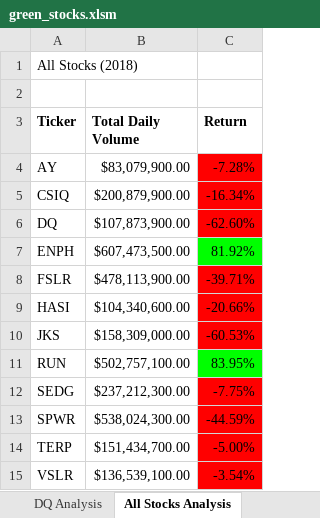
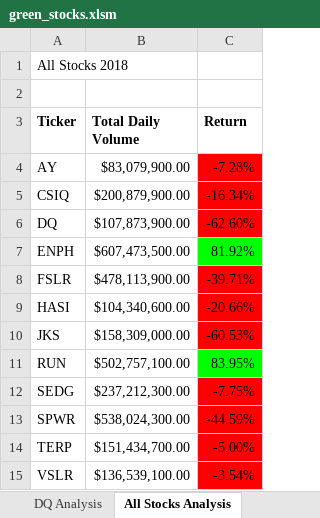
Before and after one commit to lmsullivan18/stock-analysis, an Excel workbook: green_stocks.xlsm, sheet All Stocks Analysis, drawn as a sheet; values as stored, in another font and other column widths than the file's, no borders; charts and pictures not drawn; the diff names each change by its address in the sheet, - before the commit and + after, or states it on an @@ line.

Commit message:
Add files via upload

```diff
--- a/green_stocks.xlsm (sheet All Stocks Analysis)
+++ b/green_stocks.xlsm (sheet All Stocks Analysis)
-A1 (Ticker): All Stocks (2018)
+A1 (Ticker): All Stocks 2018
```
Also changed, not shown: charts or pictures.
